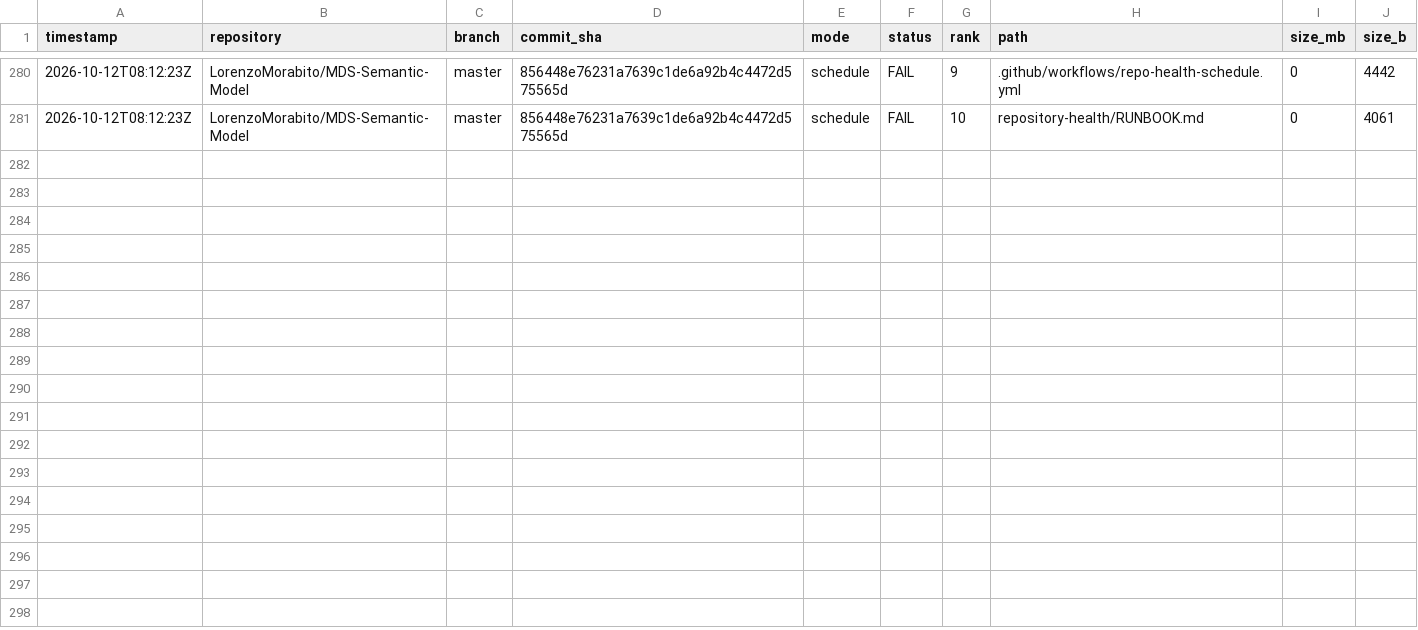
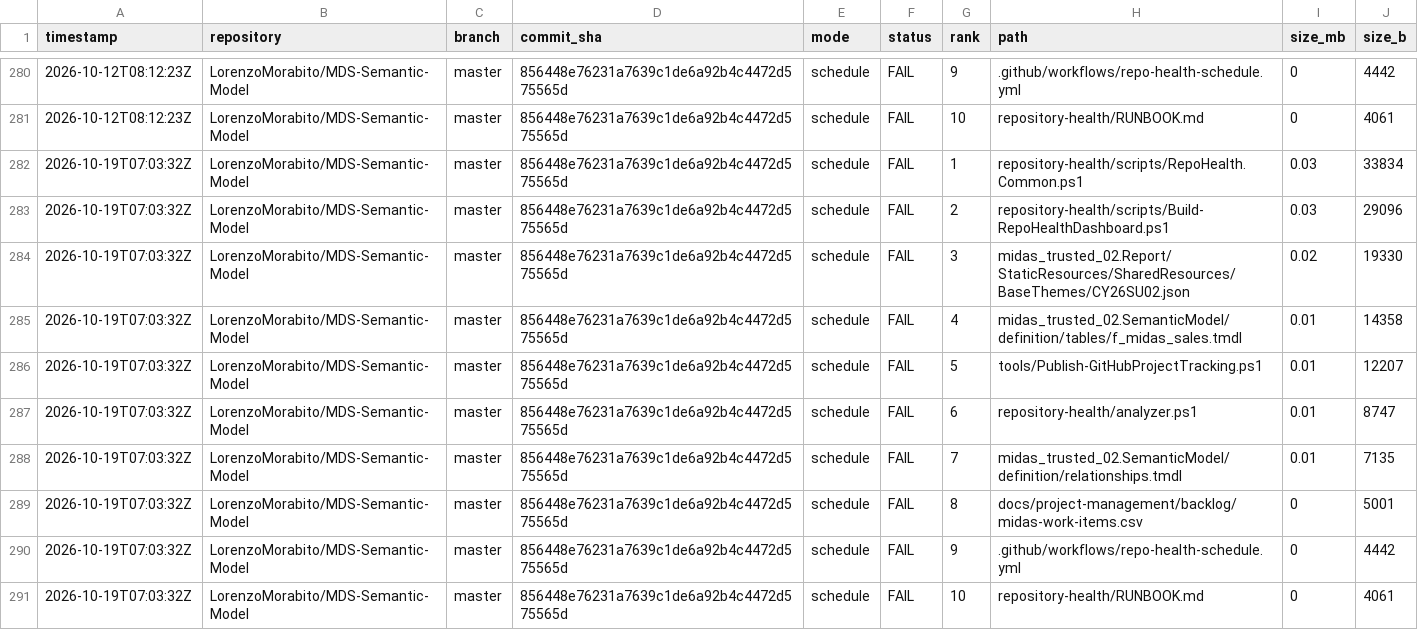
Before and after one commit to LorenzoMorabito/MDS-Semantic-Model, a CSV file: repository-health/history/top-files-history.csv, drawn as a sheet; only a part is shown, gaps mark what is left out.

```diff
--- a/repository-health/history/top-files-history.csv
+++ b/repository-health/history/top-files-history.csv
@@ -281 +281,11 @@
 "2026-10-12T08:12:23Z","LorenzoMorabito/MDS-Semantic-Model","master","856448e76231a7639c1de6a92b4c4472d575565d","schedule","FAIL","10","repository-health/RUNBOOK.md","0","4061"
+"2026-10-19T07:03:32Z","LorenzoMorabito/MDS-Semantic-Model","master","856448e76231a7639c1de6a92b4c4472d575565d","schedule","FAIL","1","repository-health/scripts/RepoHealth.Common.ps1","0.03","33834"
+"2026-10-19T07:03:32Z","LorenzoMorabito/MDS-Semantic-Model","master","856448e76231a7639c1de6a92b4c4472d575565d","schedule","FAIL","2","repository-health/scripts/Build-RepoHealthDashboard.ps1","0.03","29096"
+"2026-10-19T07:03:32Z","LorenzoMorabito/MDS-Semantic-Model","master","856448e76231a7639c1de6a92b4c4472d575565d","schedule","FAIL","3","midas_trusted_02.Report/StaticResources/SharedResources/BaseThemes/CY26SU02.json","0.02","19330"
+"2026-10-19T07:03:32Z","LorenzoMorabito/MDS-Semantic-Model","master","856448e76231a7639c1de6a92b4c4472d575565d","schedule","FAIL","4","midas_trusted_02.SemanticModel/definition/tables/f_midas_sales.tmdl","0.01","14358"
+"2026-10-19T07:03:32Z","LorenzoMorabito/MDS-Semantic-Model","master","856448e76231a7639c1de6a92b4c4472d575565d","schedule","FAIL","5","tools/Publish-GitHubProjectTracking.ps1","0.01","12207"
+"2026-10-19T07:03:32Z","LorenzoMorabito/MDS-Semantic-Model","master","856448e76231a7639c1de6a92b4c4472d575565d","schedule","FAIL","6","repository-health/analyzer.ps1","0.01","8747"
+"2026-10-19T07:03:32Z","LorenzoMorabito/MDS-Semantic-Model","master","856448e76231a7639c1de6a92b4c4472d575565d","schedule","FAIL","7","midas_trusted_02.SemanticModel/definition/relationships.tmdl","0.01","7135"
+"2026-10-19T07:03:32Z","LorenzoMorabito/MDS-Semantic-Model","master","856448e76231a7639c1de6a92b4c4472d575565d","schedule","FAIL","8","docs/project-management/backlog/midas-work-items.csv","0","5001"
+"2026-10-19T07:03:32Z","LorenzoMorabito/MDS-Semantic-Model","master","856448e76231a7639c1de6a92b4c4472d575565d","schedule","FAIL","9",".github/workflows/repo-health-schedule.yml","0","4442"
+"2026-10-19T07:03:32Z","LorenzoMorabito/MDS-Semantic-Model","master","856448e76231a7639c1de6a92b4c4472d575565d","schedule","FAIL","10","repository-health/RUNBOOK.md","0","4061"
```
Also changed, not shown: repository-health/history/metrics-history.csv, 4 other files.
